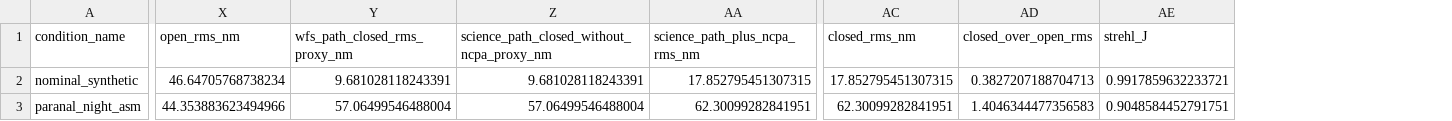
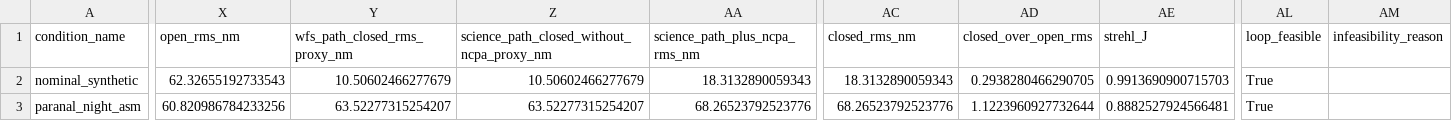
Before and after one commit to xhvoid/Shack-Hartmann-AO-Simulation, a CSV file: figures/detector_level_SCAO/public_data_informed_error_budget.csv, drawn as a sheet; only a part is shown, gaps mark what is left out; the diff covers the shown part only; the diff names each change by its address in the sheet, - before the commit and + after, or states it on an @@ line.

```diff
--- a/figures/detector_level_SCAO/public_data_informed_error_budget.csv
+++ b/figures/detector_level_SCAO/public_data_informed_error_budget.csv
+column AL (loop_feasible), rows 2-3: True | True
+column AM (infeasibility_reason), empty
-X2 (open_rms_nm): 46.64705768738234
+X2 (open_rms_nm): 62.32655192733543
-Y2 (wfs_path_closed_rms_proxy_nm): 9.681028118243391
+Y2 (wfs_path_closed_rms_proxy_nm): 10.50602466277679
-Z2: 9.681028118243391
+Z2: 10.50602466277679
-AA2 (science_path_plus_ncpa_rms_nm): 17.852795451307315
+AA2 (science_path_plus_ncpa_rms_nm): 18.3132890059343
-AC2 (closed_rms_nm): 17.852795451307315
+AC2 (closed_rms_nm): 18.3132890059343
-AD2 (closed_over_open_rms): 0.3827207188704713
+AD2 (closed_over_open_rms): 0.2938280466290705
-AE2 (strehl_J): 0.9917859632233721
+AE2 (strehl_J): 0.9913690900715703
-X3 (open_rms_nm): 44.353883623494966
+X3 (open_rms_nm): 60.820986784233256
-Y3 (wfs_path_closed_rms_proxy_nm): 57.06499546488004
+Y3 (wfs_path_closed_rms_proxy_nm): 63.52277315254207
-Z3: 57.06499546488004
+Z3: 63.52277315254207
-AA3 (science_path_plus_ncpa_rms_nm): 62.30099282841951
+AA3 (science_path_plus_ncpa_rms_nm): 68.26523792523776
-AC3 (closed_rms_nm): 62.30099282841951
+AC3 (closed_rms_nm): 68.26523792523776
-AD3 (closed_over_open_rms): 1.4046344477356583
+AD3 (closed_over_open_rms): 1.1223960927732644
-AE3 (strehl_J): 0.9048584452791751
+AE3 (strehl_J): 0.8882527924566481
```
Also changed, not shown: 55 edited cells elsewhere in this file, figures/detector_level_SCAO/error_budget_scenarios.csv, figures/detector_level_SCAO/fast_error_budget.csv, 49 other files.
